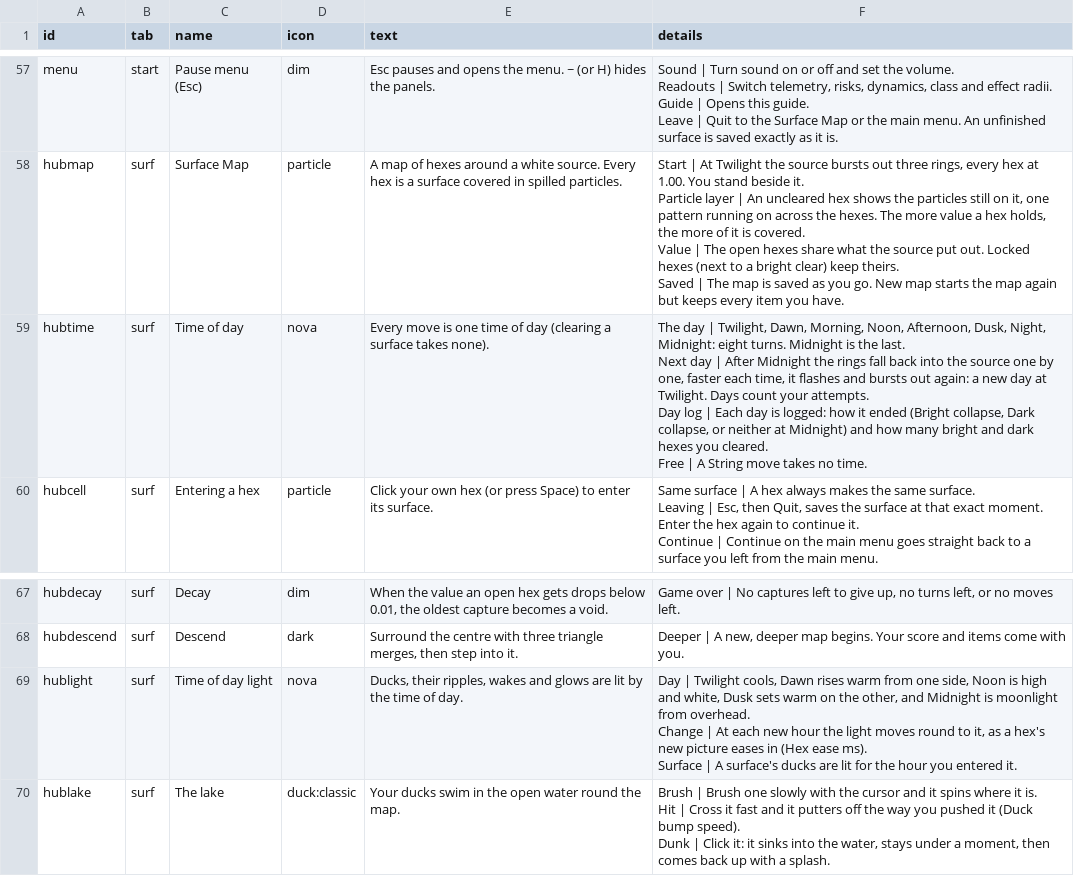
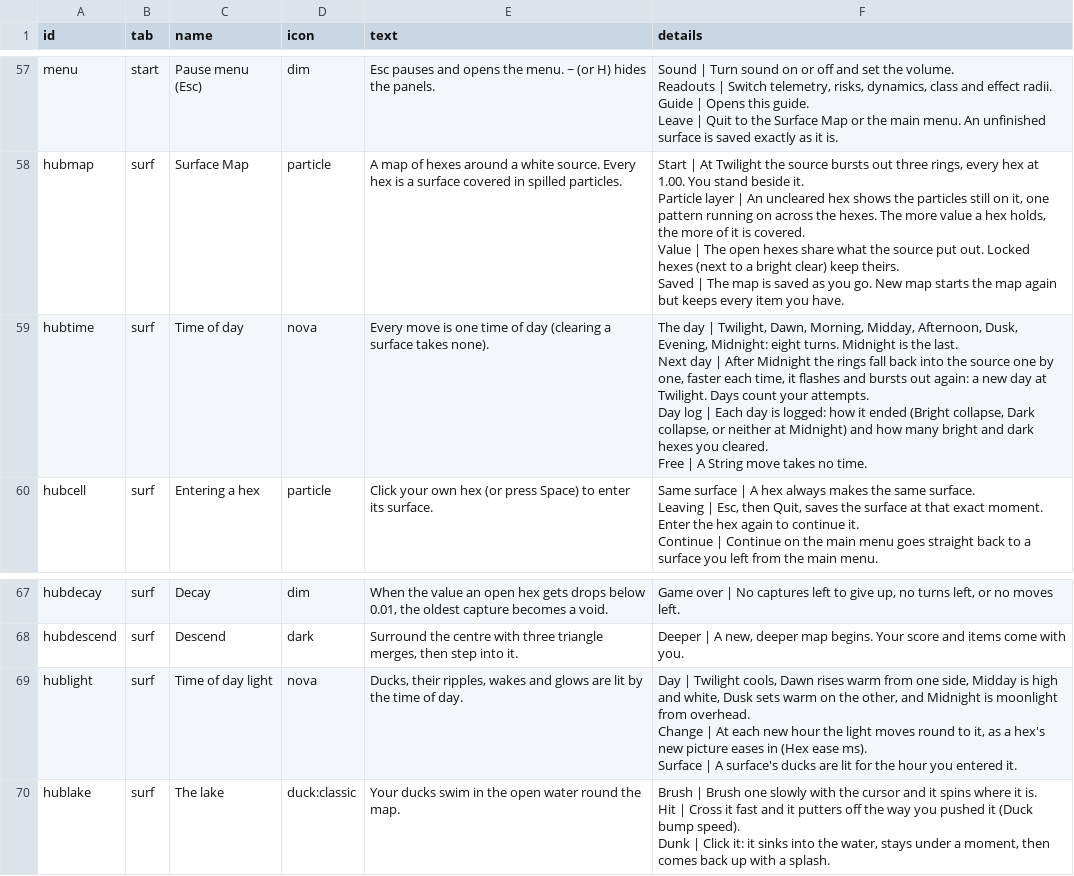
Before and after one commit to jamesmhoag/infinitelight, a CSV file: content/guide.csv, drawn as a sheet; only a part is shown, gaps mark what is left out.

```diff
--- a/content/guide.csv
+++ b/content/guide.csv
@@ -189,6 +189,6 @@ Value | The open hexes share what the source put out. Locked hexes (next to a br
 Saved | The map is saved as you go. New map starts the map again but keeps every item you have."
-hubtime,surf,Time of day,nova,Every move is one time of day (clearing a surface takes none).,"The day | Twilight, Dawn, Morning, Noon, Afternoon, Dusk, Night, Midnight: eight turns. Midnight is the last.
-Next day | After Midnight the rings fall back into the source one by one, faster each time, it flashes and bursts out again: a new day at Twilight. Days count your attempts.
-Day log | Each day is logged: how it ended (Bright collapse, Dark collapse, or neither at Midnight) and how many bright and dark hexes you cleared.
-Free | A String move takes no time."
+hubtime,surf,Time of day,nova,Every move is one time of day (clearing a surface takes none).,"The day | Twilight, Dawn, Morning, Midday, Afternoon, Dusk, Evening, Midnight: eight turns. Midnight is the last.
+Next day | After Midnight the rings fall back into the source one by one, faster each time, it flashes and bursts out again: a new day at Twilight. Days count your attempts.
+Day log | Each day is logged: how it ended (Bright collapse, Dark collapse, or neither at Midnight) and how many bright and dark hexes you cleared.
+Free | A String move takes no time."
 hubcell,surf,Entering a hex,particle,Click your own hex (or press Space) to enter its surface.,"Same surface | A hex always makes the same surface.
@@ -216,5 +216,5 @@ hubdecay,surf,Decay,dim,"When the value an open hex gets drops below 0.01, the o
 hubdescend,surf,Descend,dark,"Surround the centre with three triangle merges, then step into it.","Deeper | A new, deeper map begins. Your score and items come with you."
-hublight,surf,Time of day light,nova,"Ducks, their ripples, wakes and glows are lit by the time of day.","Day | Twilight cools, Dawn rises warm from one side, Noon is high and white, Dusk sets warm on the other, and Midnight is moonlight from overhead.
-Change | At each new hour the light moves round to it, as a hex's new picture eases in (Hex ease ms).
-Surface | A surface's ducks are lit for the hour you entered it."
+hublight,surf,Time of day light,nova,"Ducks, their ripples, wakes and glows are lit by the time of day.","Day | Twilight cools, Dawn rises warm from one side, Midday is high and white, Dusk sets warm on the other, and Midnight is moonlight from overhead.
+Change | At each new hour the light moves round to it, as a hex's new picture eases in (Hex ease ms).
+Surface | A surface's ducks are lit for the hour you entered it."
 hublake,surf,The lake,duck:classic,Your ducks swim in the open water round the map.,"Brush | Brush one slowly with the cursor and it spins where it is.
```
Also changed, not shown: content/shop_items.csv, content/shops.csv, 5 other files.
